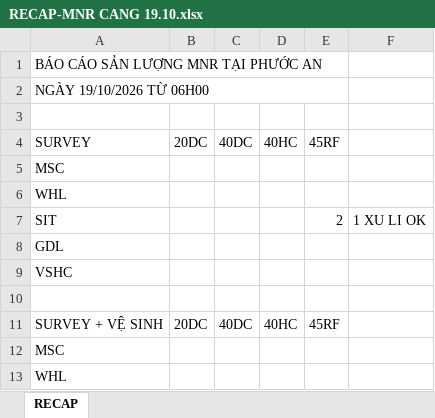
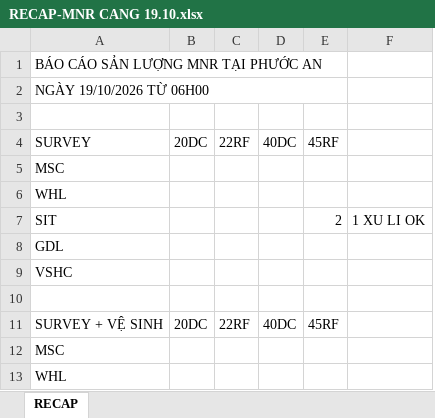
Before and after one commit to hien10092001/GET-IMAGE, an Excel workbook: src/file/RECAP-MNR CANG 19.10.xlsx, sheet RECAP, drawn as a sheet; only a part is shown; values as stored, in another font and other column widths than the file's, no cell formats; removed rows and columns are numbered as before the commit, all else as after; the diff names each change by its address in the sheet, - before the commit and + after, or states it on an @@ line.

Commit message:
cập nhật recap

```diff
--- a/src/file/RECAP-MNR CANG 19.10.xlsx (sheet RECAP)
+++ b/src/file/RECAP-MNR CANG 19.10.xlsx (sheet RECAP)
+column C, rows 4-11: 22RF |  |  |  |  |  |  | 22RF
-column D, rows 4-11: 40HC |  |  |  |  |  |  | 40HC
```
Also changed, not shown: cell formats, formulas that keep their value, 1 other file.
